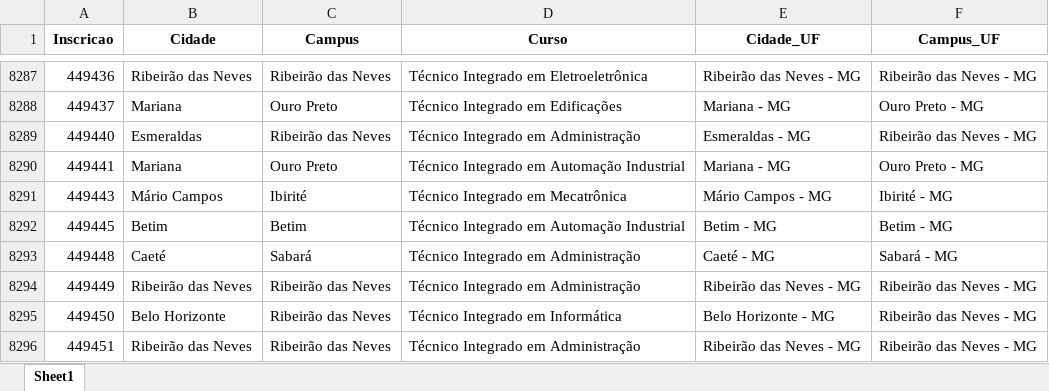
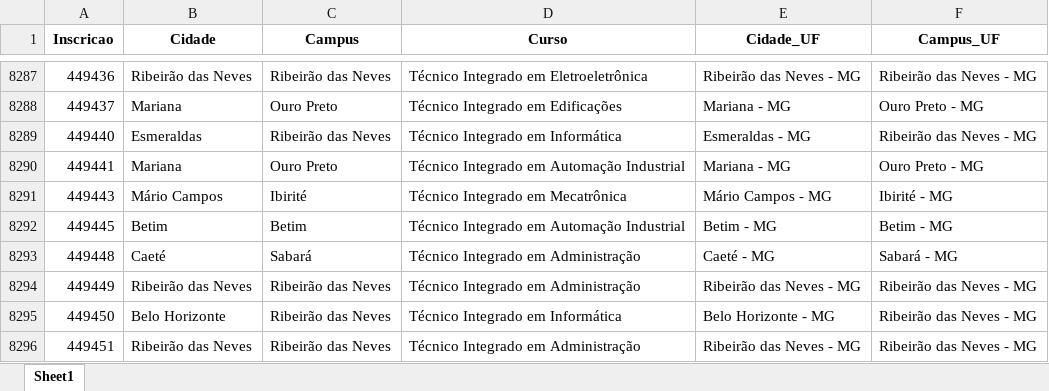
Before and after one commit to lucianovilasboas/vestibular-mapa2025, an Excel workbook: dados/processado.xlsx, sheet Sheet1, drawn as a sheet; only a part is shown, gaps mark what is left out; values as stored, in another font and other column widths than the file's, no borders; the diff covers the shown part only; the diff names each change by its address in the sheet, - before the commit and + after, or states it on an @@ line.

```diff
--- a/dados/processado.xlsx (sheet Sheet1)
+++ b/dados/processado.xlsx (sheet Sheet1)
-D8289 (Curso): Técnico Integrado em Administração
+D8289 (Curso): Técnico Integrado em Informática
```
Also changed, not shown: 81 added rows and 3 edited cells elsewhere in this sheet.
